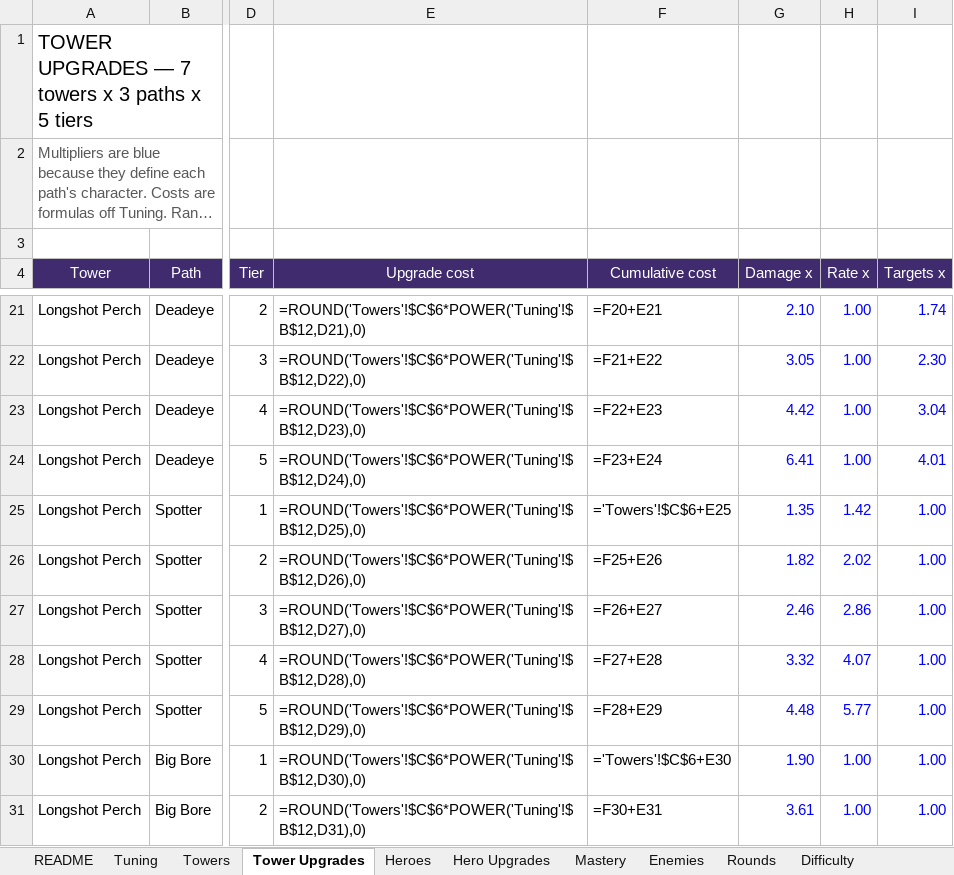
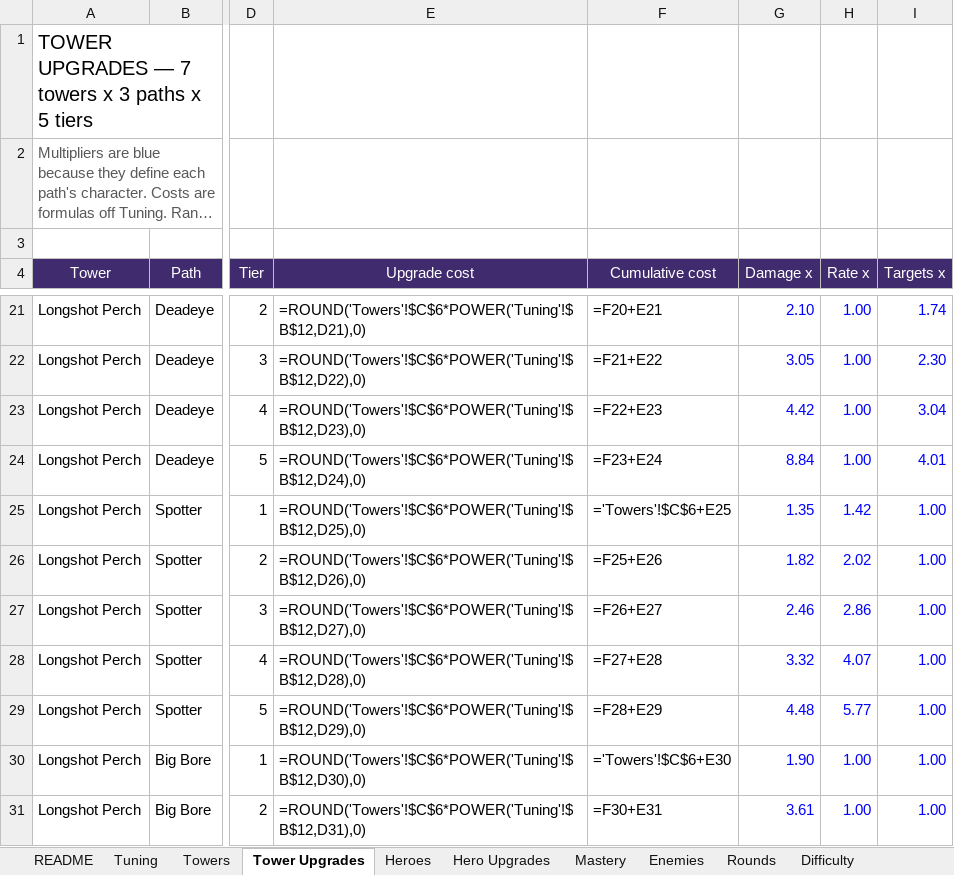
Before and after one commit to BigJover/storm-split, an Excel workbook: Storm-Split-Balance.xlsx, sheet Tower Upgrades, drawn as a sheet; only a part is shown, gaps mark what is left out; long unchanged cells end in …; values as stored, in another font and other column widths than the file's, no borders; formulas without a stored value are shown as written; the diff names each change by its address in the sheet, - before the commit and + after, or states it on an @@ line.

```diff
--- a/Storm-Split-Balance.xlsx (sheet Tower Upgrades)
+++ b/Storm-Split-Balance.xlsx (sheet Tower Upgrades)
-G24 (Damage x): 6.41
+G24 (Damage x): 8.84
```
Also changed, not shown: 4 other files.
